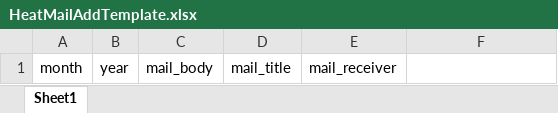
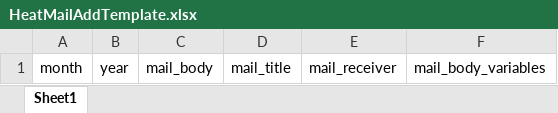
Before and after one commit to BojanDabevski/HeatMail_FE, an Excel workbook: heat-mail-fe/src/assets/HeatMailAddTemplate.xlsx, sheet Sheet1, drawn as a sheet; values as stored, in another font and other column widths than the file's, no borders; the diff names each change by its address in the sheet, - before the commit and + after, or states it on an @@ line.

Commit message:
Implement add body variables

```diff
--- a/heat-mail-fe/src/assets/HeatMailAddTemplate.xlsx (sheet Sheet1)
+++ b/heat-mail-fe/src/assets/HeatMailAddTemplate.xlsx (sheet Sheet1)
-F1: (empty)
+F1: mail_body_variables
```
Also changed, not shown: 2 other files.
